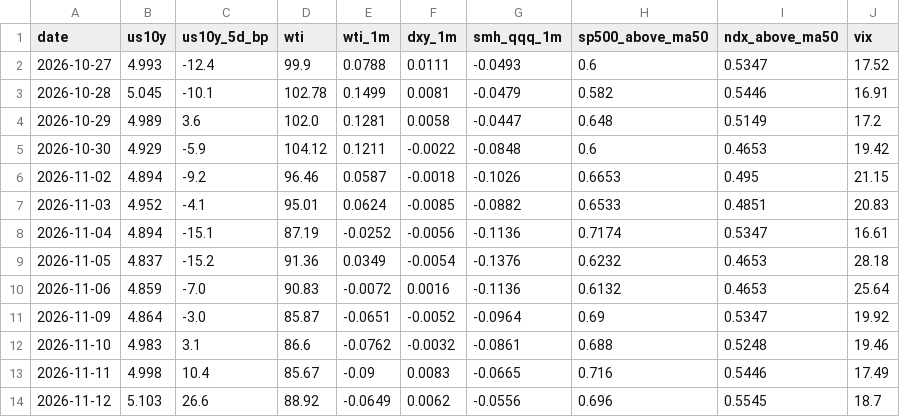
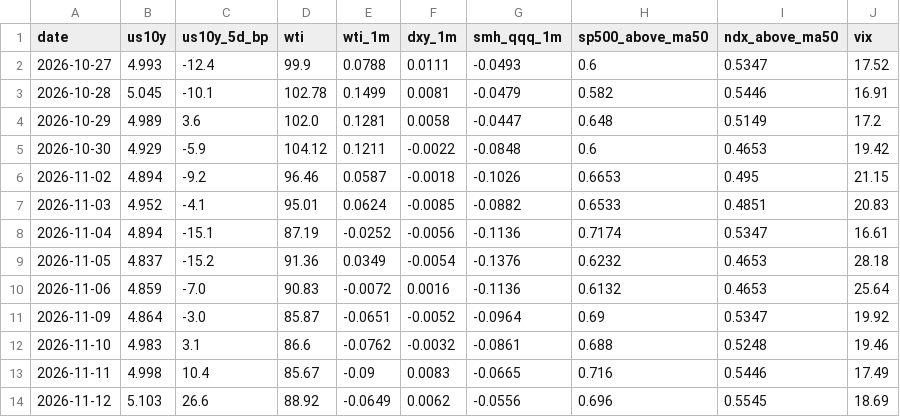
Before and after one commit to yAmeRo6666/sim-prices, a CSV file: thermo_history.csv, drawn as a sheet.

```diff
--- a/thermo_history.csv
+++ b/thermo_history.csv
@@ -13,2 +13,2 @@ date,us10y,us10y_5d_bp,wti,wti_1m,dxy_1m,smh_qqq_1m,sp500_above_ma50,ndx_above_m
 2026-11-11,4.998,10.4,85.67,-0.09,0.0083,-0.0665,0.716,0.5446,17.49
-2026-11-12,5.103,26.6,88.92,-0.0649,0.0062,-0.0556,0.696,0.5545,18.7
+2026-11-12,5.103,26.6,88.92,-0.0649,0.0062,-0.0556,0.696,0.5545,18.69
```
Also changed, not shown: 5 other files.
